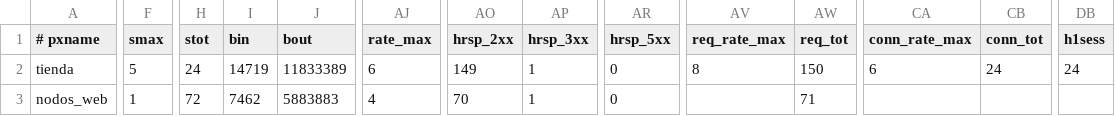
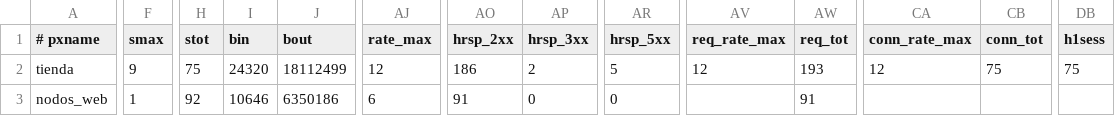
Before and after one commit to TobyFranco/Mar-Fragancia-Proyecto, a CSV file: docs/demo/ensayo-2026-11-12/stats-despues-trafico.csv, drawn as a sheet; only a part is shown, gaps mark what is left out; the diff covers the shown part only; the diff names each change by its address in the sheet, - before the commit and + after, or states it on an @@ line.

```diff
--- a/docs/demo/ensayo-2026-11-12/stats-despues-trafico.csv
+++ b/docs/demo/ensayo-2026-11-12/stats-despues-trafico.csv
-F2 (smax): 5
+F2 (smax): 9
-H2 (stot): 24
+H2 (stot): 75
-I2 (bin): 14719
+I2 (bin): 24320
-J2 (bout): 11833389
+J2 (bout): 18112499
-AJ2 (rate_max): 6
+AJ2 (rate_max): 12
-AO2 (hrsp_2xx): 149
+AO2 (hrsp_2xx): 186
-AP2 (hrsp_3xx): 1
+AP2 (hrsp_3xx): 2
-AR2 (hrsp_5xx): 0
+AR2 (hrsp_5xx): 5
-AV2 (req_rate_max): 8
+AV2 (req_rate_max): 12
-AW2 (req_tot): 150
+AW2 (req_tot): 193
-CA2 (conn_rate_max): 6
+CA2 (conn_rate_max): 12
-CB2 (conn_tot): 24
+CB2 (conn_tot): 75
-DB2 (h1sess): 24
+DB2 (h1sess): 75
-H3 (stot): 72
+H3 (stot): 92
-I3 (bin): 7462
+I3 (bin): 10646
-J3 (bout): 5883883
+J3 (bout): 6350186
-AJ3 (rate_max): 4
+AJ3 (rate_max): 6
-AO3 (hrsp_2xx): 70
+AO3 (hrsp_2xx): 91
-AP3 (hrsp_3xx): 1
+AP3 (hrsp_3xx): 0
-AW3 (req_tot): 71
+AW3 (req_tot): 91
```
Also changed, not shown: 80 edited cells elsewhere in this file, docs/demo/ensayo-2026-11-12/stats-antes-trafico.csv, docs/demo/ensayo-2026-11-12/stats-durante-caida.csv, 12 other files.
